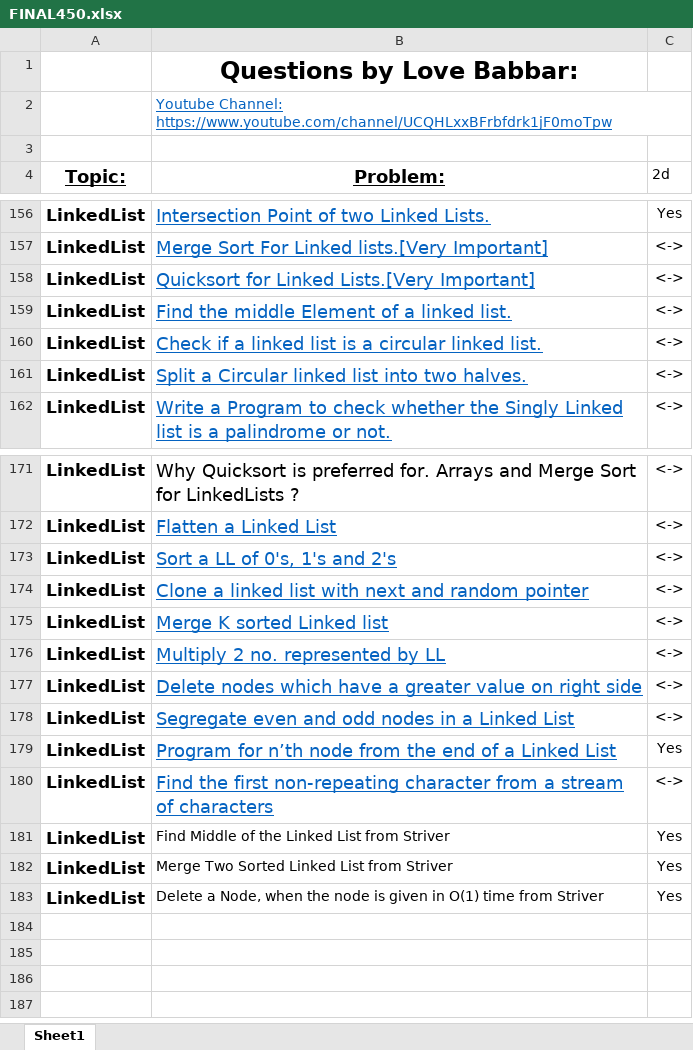
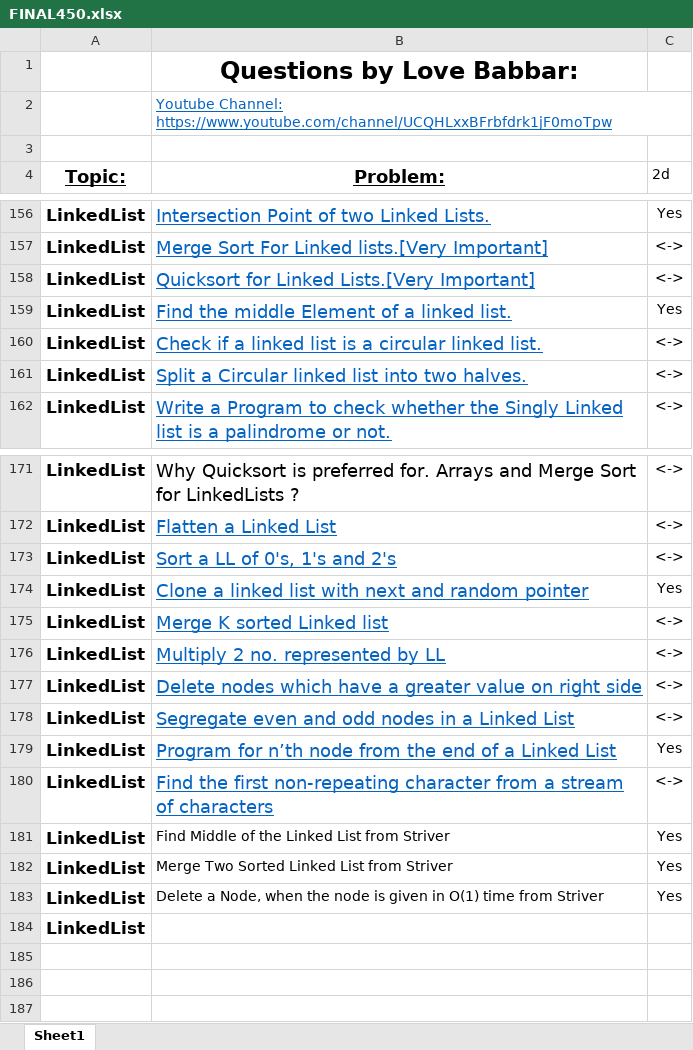
Before and after one commit to visheshvats/450-DSA, an Excel workbook: FINAL450.xlsx, sheet Sheet1, drawn as a sheet; only a part is shown, gaps mark what is left out; values as stored, in another font and other column widths than the file's, no borders; the diff names each change by its address in the sheet, - before the commit and + after, or states it on an @@ line.

Commit message:
Updated the Final450 DSA Sheet "Clone a linked list with next and random pointer"

```diff
--- a/FINAL450.xlsx (sheet Sheet1)
+++ b/FINAL450.xlsx (sheet Sheet1)
-C159 (2d): <->
+C159 (2d): Yes
-C174 (2d): <->
+C174 (2d): Yes
-A184 (Topic:): (empty)
+A184 (Topic:): LinkedList
```
